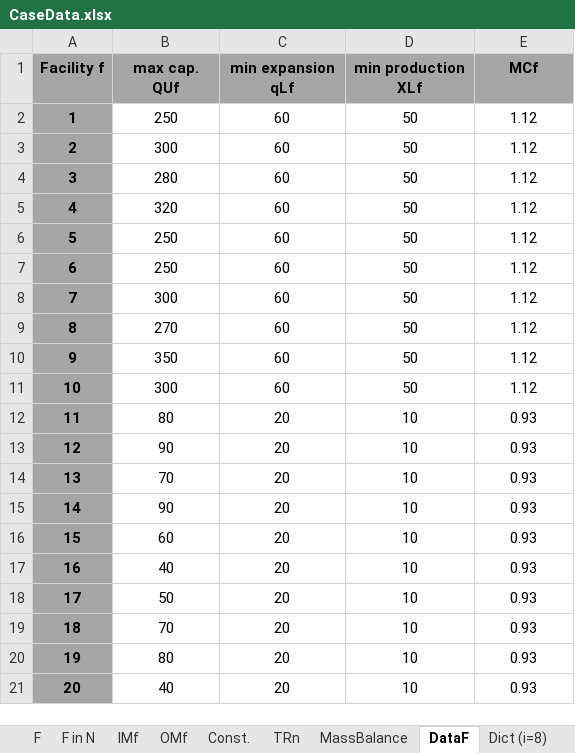
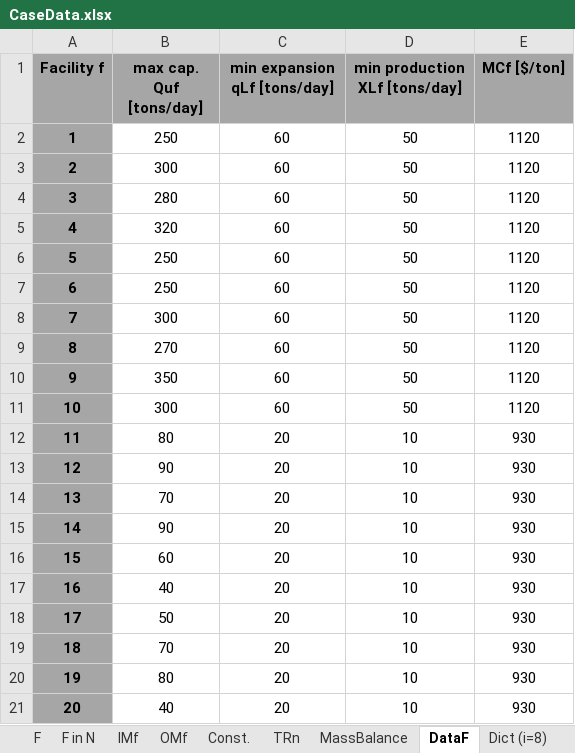
Before and after one commit to AntoniaWi/OSCMSeminarProcessIndustry, an Excel workbook: Capacity_Planning/lib/CaseData.xlsx, sheet DataF, drawn as a sheet; values as stored, in another font and other column widths than the file's, no borders; the diff names each change by its address in the sheet, - before the commit and + after, or states it on an @@ line.

```diff
--- a/Capacity_Planning/lib/CaseData.xlsx (sheet DataF)
+++ b/Capacity_Planning/lib/CaseData.xlsx (sheet DataF)
-B1: max cap. QUf
+B1: max cap. Quf [tons/day]
-C1: min expansion qLf
+C1: min expansion qLf [tons/day]
-D1: min production XLf
+D1: min production XLf [tons/day]
-E1: MCf
+E1: MCf [$/ton]
-E2:E11 (MCf [$/ton]): 1.12
+E2:E11 (MCf [$/ton]): 1120
-E12:E21 (MCf [$/ton]): 0.93
+E12:E21 (MCf [$/ton]): 930
```
Also changed, not shown: sheet CIF5sf, sheet CIF1sf, sheet CIF4sf, sheet CIF2sf, sheet CIF7sf, sheet CIF3sf, 5 more sheets, other sheet tabs, charts or pictures, 1 other file.
